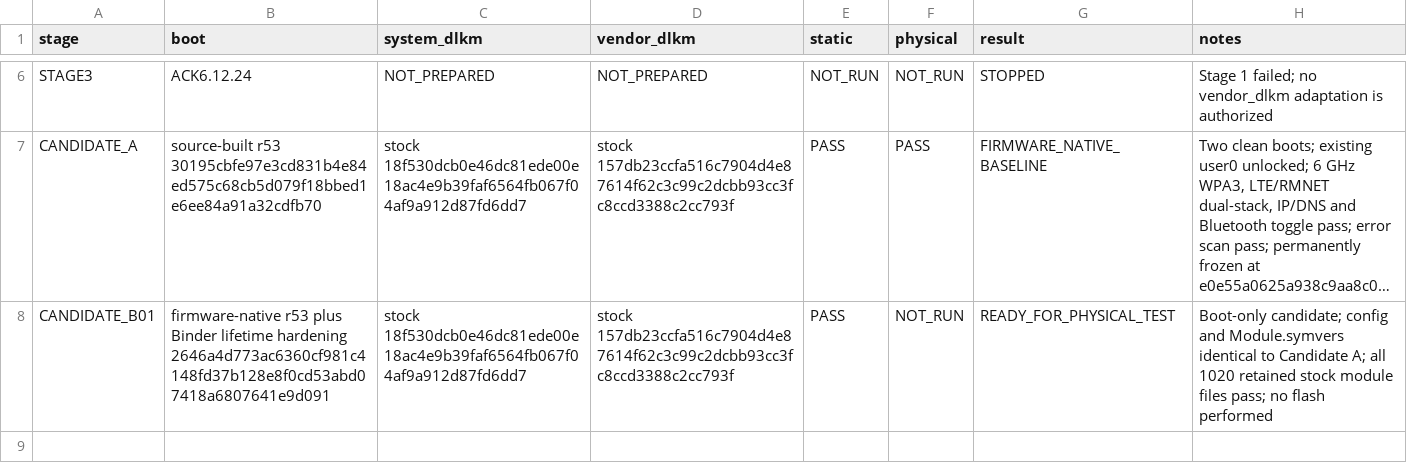
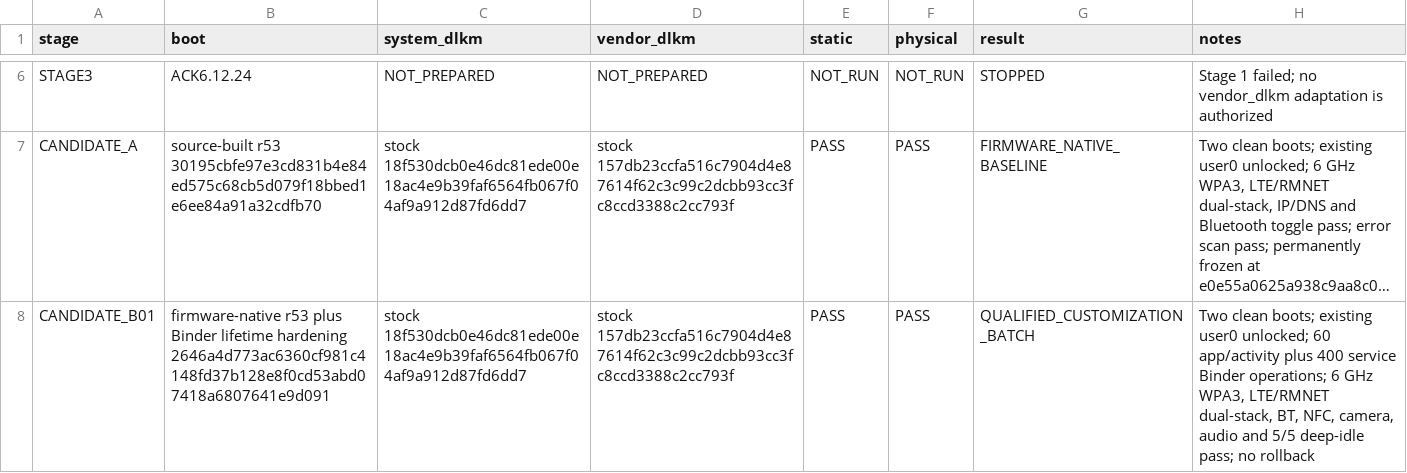
Before and after one commit to travismills82/oneplus15-sm8850-oos-kernel, a TSV file: docs/validation/firmware-16.0.10.500/compatibility-isolation.tsv, drawn as a sheet; only a part is shown, gaps mark what is left out; long unchanged cells end in …; the diff names each change by its address in the sheet, - before the commit and + after, or states it on an @@ line.

Commit message:
validation: qualify OOS 16.0.10.500 Candidate B01

```diff
--- a/docs/validation/firmware-16.0.10.500/compatibility-isolation.tsv
+++ b/docs/validation/firmware-16.0.10.500/compatibility-isolation.tsv
-F8 (physical): NOT_RUN
+F8 (physical): PASS
-G8 (result): READY_FOR_PHYSICAL_TEST
+G8 (result): QUALIFIED_CUSTOMIZATION_BATCH
-H8 (notes): Boot-only candidate; config and Module.symvers identical to Candidate A; all 1020 retained stock module files pass; no flash performed
+H8 (notes): Two clean boots; existing user0 unlocked; 60 app/activity plus 400 service Binder operations; 6 GHz WPA3, LTE/RMNET dual-stack, BT, NFC, camera, audio and 5/5 deep-idle pass; no rollback
```
Also changed, not shown: 2 other files.
